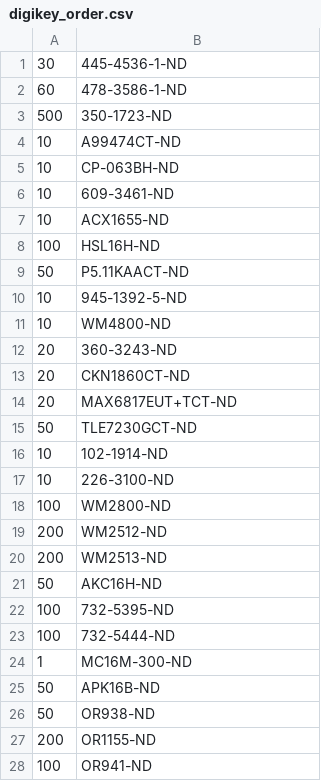
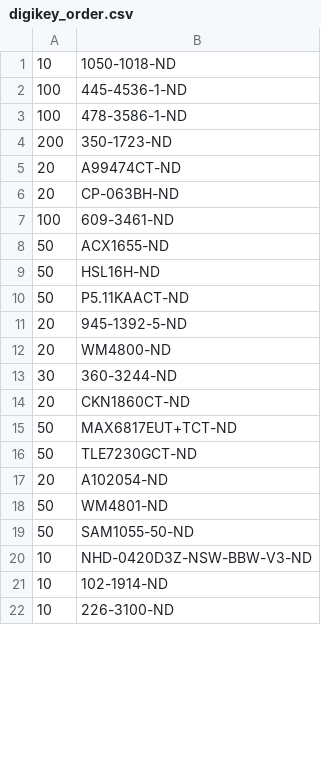
Before and after one commit to JaneliaSciComp/power_switch_controller, a CSV file: pcb/bom/digikey_order.csv, drawn as a sheet; only a part is shown; the diff covers the shown part only.

Commit message:
New digikey order for multiple modular devices.

```diff
--- a/pcb/bom/digikey_order.csv
+++ b/pcb/bom/digikey_order.csv
@@ -1,28 +1,22 @@
-30,445-4536-1-ND
-60,478-3586-1-ND
-500,350-1723-ND
-10,A99474CT-ND
-10,CP-063BH-ND
-10,609-3461-ND
-10,ACX1655-ND
-100,HSL16H-ND
+10,1050-1018-ND
+100,445-4536-1-ND
+100,478-3586-1-ND
+200,350-1723-ND
+20,A99474CT-ND
+20,CP-063BH-ND
+100,609-3461-ND
+50,ACX1655-ND
+50,HSL16H-ND
 50,P5.11KAACT-ND
-10,945-1392-5-ND
-10,WM4800-ND
-20,360-3243-ND
+20,945-1392-5-ND
+20,WM4800-ND
+30,360-3244-ND
 20,CKN1860CT-ND
-20,MAX6817EUT+TCT-ND
+50,MAX6817EUT+TCT-ND
 50,TLE7230GCT-ND
+20,A102054-ND
+50,WM4801-ND
+50,SAM1055-50-ND
+10,NHD-0420D3Z-NSW-BBW-V3-ND
 10,102-1914-ND
 10,226-3100-ND
-100,WM2800-ND
-200,WM2512-ND
-200,WM2513-ND
-50,AKC16H-ND
-100,732-5395-ND
-100,732-5444-ND
-1,MC16M-300-ND
-50,APK16B-ND
-50,OR938-ND
-200,OR1155-ND
-100,OR941-ND
```
Also changed, not shown: 2 added rows and 8 removed rows elsewhere in this file.
